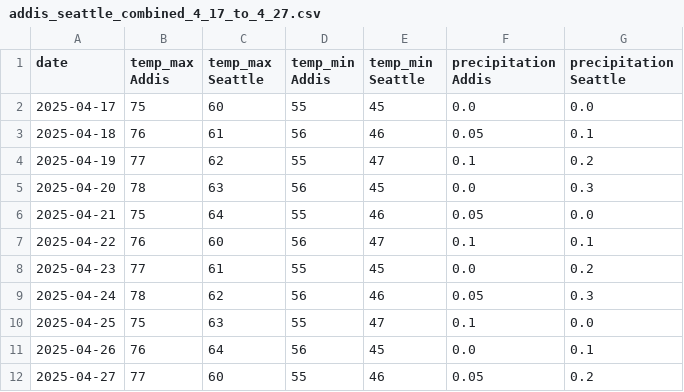
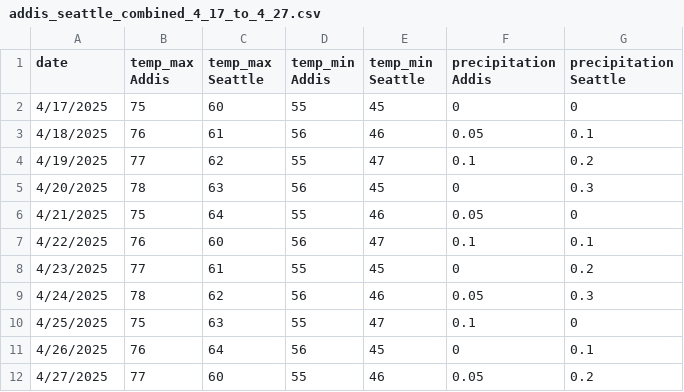
Before and after one commit to sliyew27/I3--IMT541, a CSV file: addis_seattle_combined_4_17_to_4_27.csv, drawn as a sheet.

```diff
--- a/addis_seattle_combined_4_17_to_4_27.csv
+++ b/addis_seattle_combined_4_17_to_4_27.csv
@@ -1,12 +1,12 @@
 date,temp_max Addis,temp_max Seattle,temp_min Addis,temp_min Seattle,precipitation Addis,precipitation Seattle
-2025-04-17,75,60,55,45,0.0,0.0
-2025-04-18,76,61,56,46,0.05,0.1
-2025-04-19,77,62,55,47,0.1,0.2
-2025-04-20,78,63,56,45,0.0,0.3
-2025-04-21,75,64,55,46,0.05,0.0
-2025-04-22,76,60,56,47,0.1,0.1
-2025-04-23,77,61,55,45,0.0,0.2
-2025-04-24,78,62,56,46,0.05,0.3
-2025-04-25,75,63,55,47,0.1,0.0
-2025-04-26,76,64,56,45,0.0,0.1
-2025-04-27,77,60,55,46,0.05,0.2
+4/17/2025,75,60,55,45,0,0
+4/18/2025,76,61,56,46,0.05,0.1
+4/19/2025,77,62,55,47,0.1,0.2
+4/20/2025,78,63,56,45,0,0.3
+4/21/2025,75,64,55,46,0.05,0
+4/22/2025,76,60,56,47,0.1,0.1
+4/23/2025,77,61,55,45,0,0.2
+4/24/2025,78,62,56,46,0.05,0.3
+4/25/2025,75,63,55,47,0.1,0
+4/26/2025,76,64,56,45,0,0.1
+4/27/2025,77,60,55,46,0.05,0.2
```
Also changed, not shown: 3 other files.
